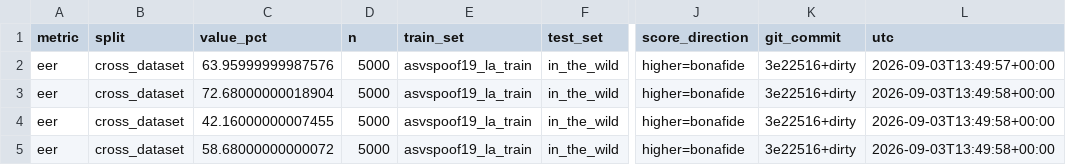
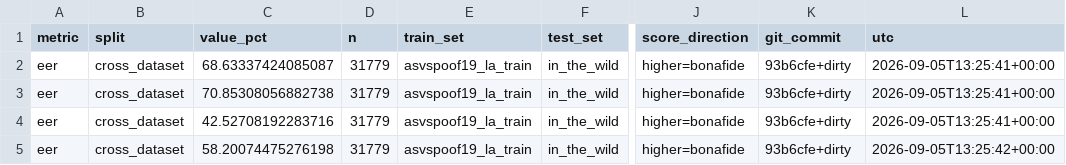
Before and after one commit to ghanshyam1011/voice-clone-detector, a CSV file: results/tables/baseline_cross_dataset.csv, drawn as a sheet; only a part is shown, gaps mark what is left out; the diff names each change by its address in the sheet, - before the commit and + after, or states it on an @@ line.

```diff
--- a/results/tables/baseline_cross_dataset.csv
+++ b/results/tables/baseline_cross_dataset.csv
-C2 (value_pct): 63.95999999987576
+C2 (value_pct): 68.63337424085087
-D2:D5 (n): 5000
+D2:D5 (n): 31779
-K2:K5 (git_commit): 3e22516+dirty
+K2:K5 (git_commit): 93b6cfe+dirty
-L2 (utc): 2026-09-03T13:49:57+00:00
+L2 (utc): 2026-09-05T13:25:41+00:00
-C3 (value_pct): 72.68000000018904
+C3 (value_pct): 70.85308056882738
-L3:L4 (utc): 2026-09-03T13:49:58+00:00
+L3:L4 (utc): 2026-09-05T13:25:41+00:00
-C4 (value_pct): 42.16000000007455
+C4 (value_pct): 42.52708192283716
-C5 (value_pct): 58.68000000000072
+C5 (value_pct): 58.20074475276198
-L5 (utc): 2026-09-03T13:49:58+00:00
+L5 (utc): 2026-09-05T13:25:42+00:00
```
Also changed, not shown: results/tables/baseline_in_domain.csv, results/tables/baseline_silence_ablation.csv, 1 other file.
